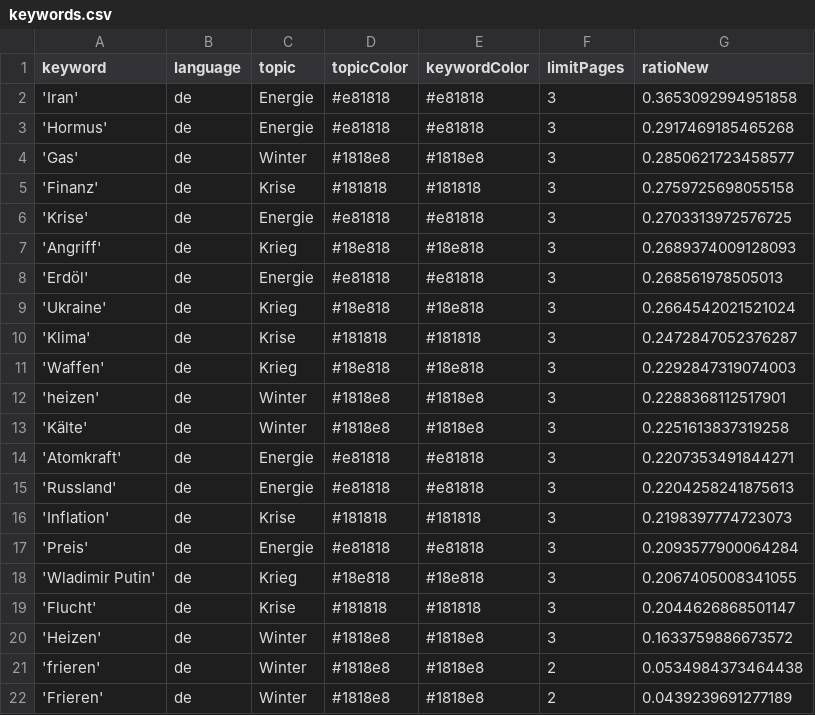
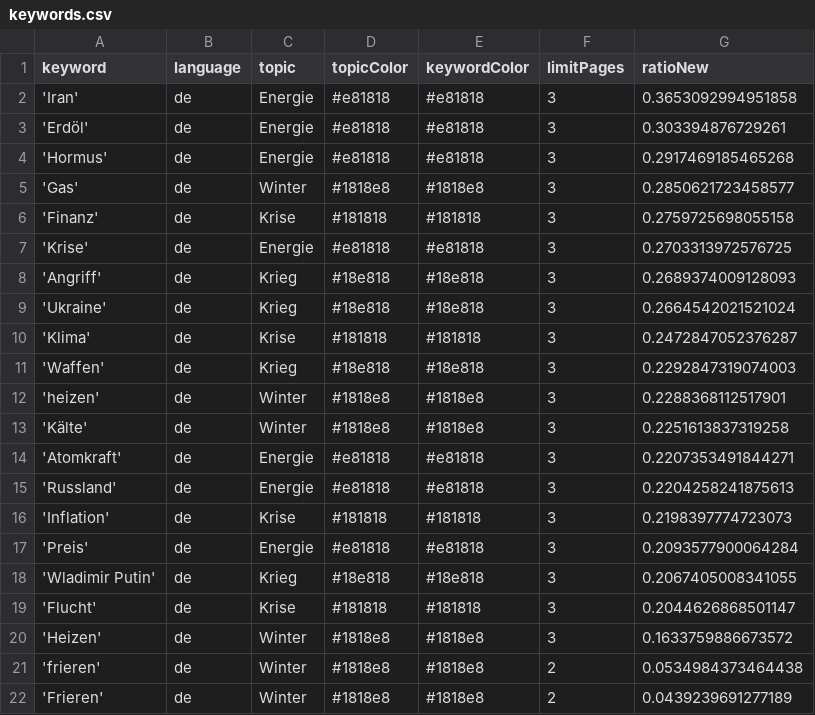
Before and after one commit to liese97-news/winterIsComing2, a CSV file: keywords.csv, drawn as a sheet; removed rows and columns are numbered as before the commit, all else as after; the diff names each change by its address in the sheet, - before the commit and + after, or states it on an @@ line.

```diff
--- a/keywords.csv
+++ b/keywords.csv
+row 3: 'Erdöl' | de | Energie | #e81818 | #e81818 | 3 | 0.303394876729261
-row 8: 'Erdöl' | de | Energie | #e81818 | #e81818 | 3 | 0.268561978505013
```
Also changed, not shown: 1 other file.
